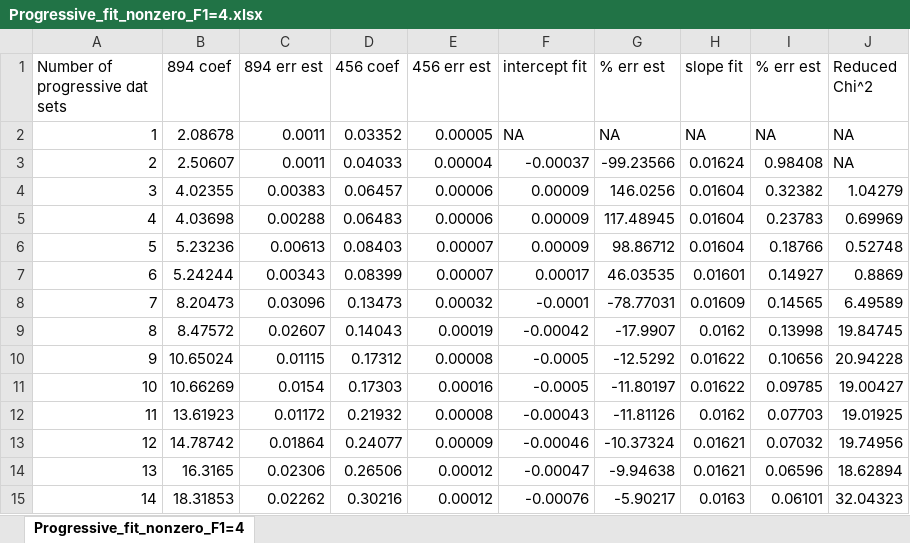
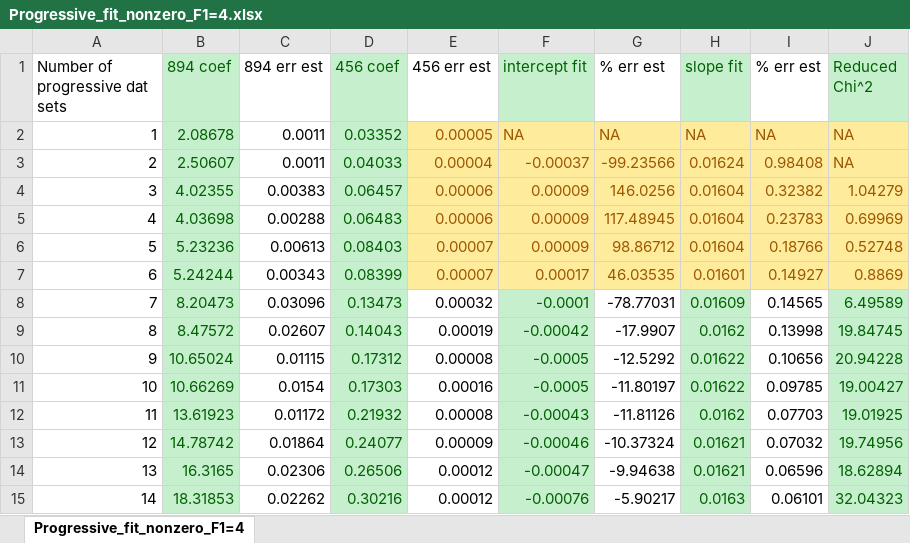
Before and after one commit to d2000garcia/6s7p, an Excel workbook: Fit Results/Progressive_fit_nonzero_F1=4.xlsx, sheet Progressive_fit_nonzero_F1=4, drawn as a sheet; values as stored, in another font and other column widths than the file's, no borders; charts and pictures not drawn; the diff names each change by its address in the sheet, - before the commit and + after, or states it on an @@ line.

```diff
--- a/Fit Results/Progressive_fit_nonzero_F1=4.xlsx (sheet Progressive_fit_nonzero_F1=4)
+++ b/Fit Results/Progressive_fit_nonzero_F1=4.xlsx (sheet Progressive_fit_nonzero_F1=4)
@@ B1:B15 fill: none → #C6EFCE, text colour: black → #006100 @@
@@ D1:D15 fill: none → #C6EFCE, text colour: black → #006100 @@
@@ F1 fill: none → #C6EFCE, text colour: black → #006100 @@
@@ H1 fill: none → #C6EFCE, text colour: black → #006100 @@
@@ J1 fill: none → #C6EFCE, text colour: black → #006100 @@
@@ E2:J7 fill: none → #FFEB9C, text colour: black → #9C5700 @@
@@ F8:F15 fill: none → #C6EFCE, text colour: black → #006100 @@
@@ H8:H15 fill: none → #C6EFCE, text colour: black → #006100 @@
@@ J8:J15 fill: none → #C6EFCE, text colour: black → #006100 @@
```
Also changed, not shown: charts or pictures, Fit Results/AllFitsF1=4.xlsx, 6 other files.
